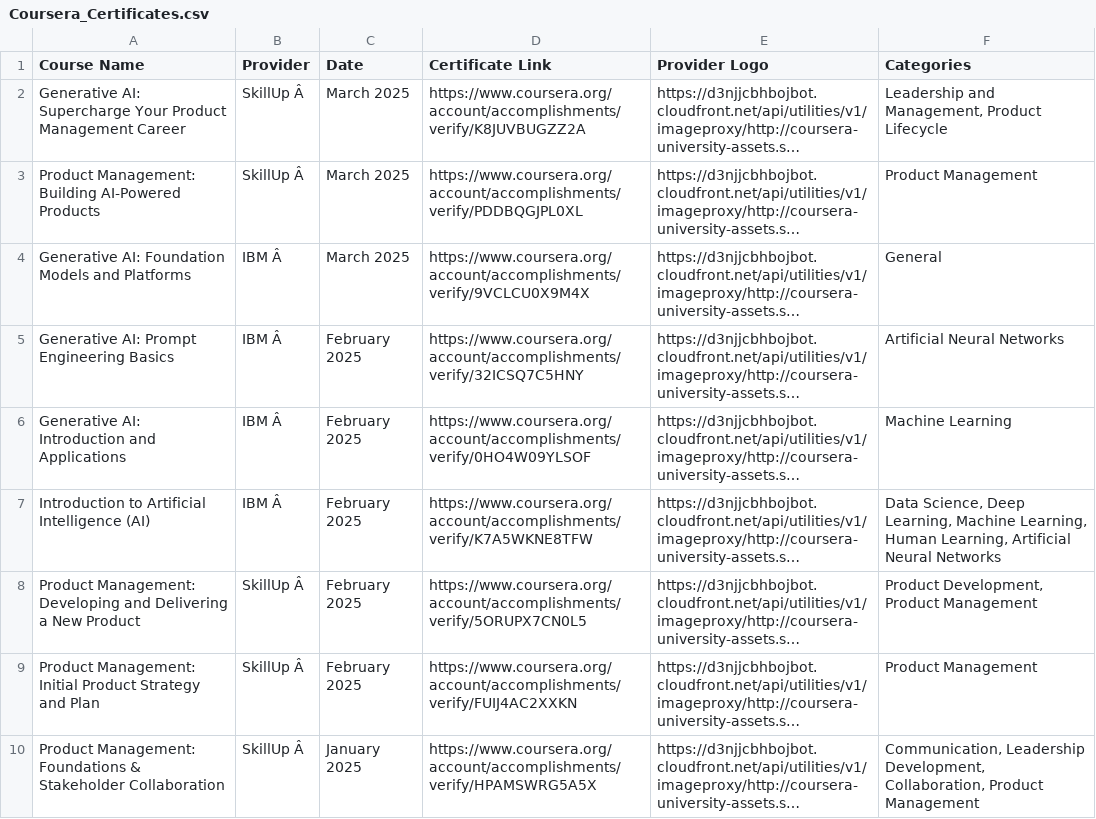
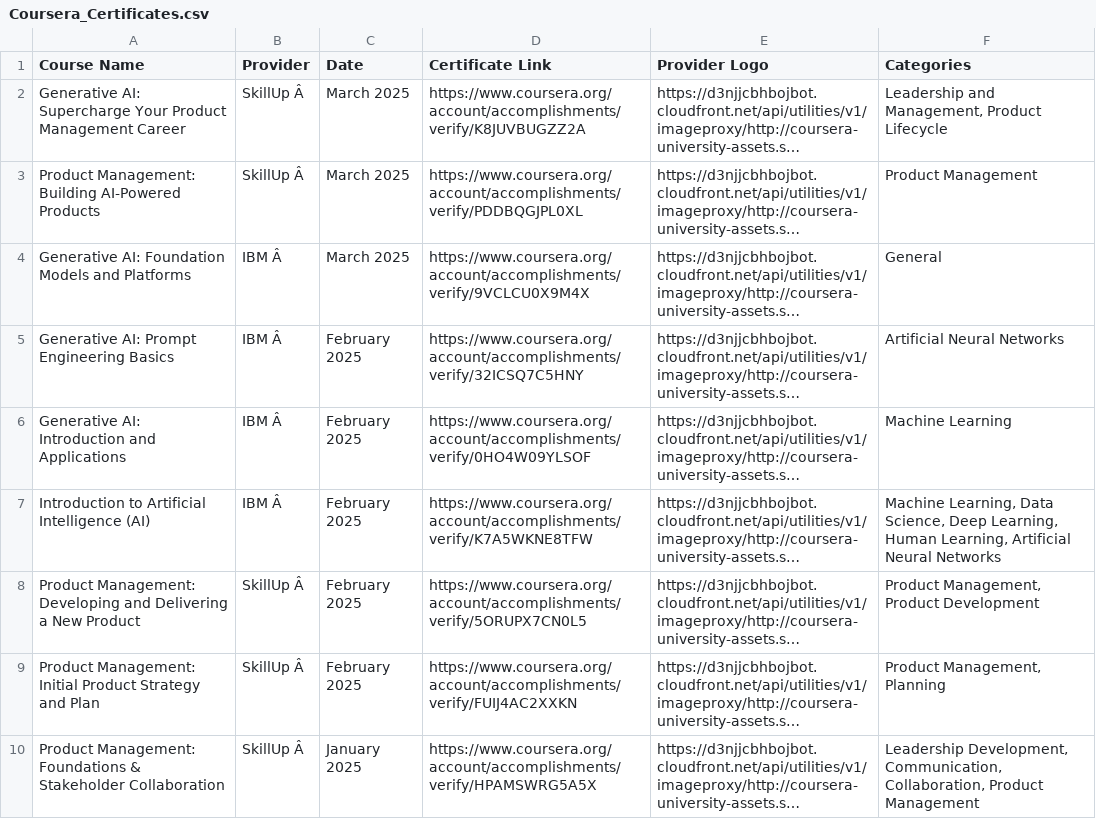
Before and after one commit to magenta4c/CourseraCertificateScraper, a CSV file: Coursera_Certificates.csv, drawn as a sheet; long unchanged cells end in …; the diff names each change by its address in the sheet, - before the commit and + after, or states it on an @@ line.

```diff
--- a/Coursera_Certificates.csv
+++ b/Coursera_Certificates.csv
-F7 (Categories): Data Science, Deep Learning, Machine Learning, Human…
+F7 (Categories): Machine Learning, Data Science, Deep Learning, Human…
-F8 (Categories): Product Development, Product Management
+F8 (Categories): Product Management, Product Development
-F9 (Categories): Product Management
+F9 (Categories): Product Management, Planning
-F10 (Categories): Communication, Leadership Development, Collaboration, Product…
+F10 (Categories): Leadership Development, Communication, Collaboration, Product…
```
